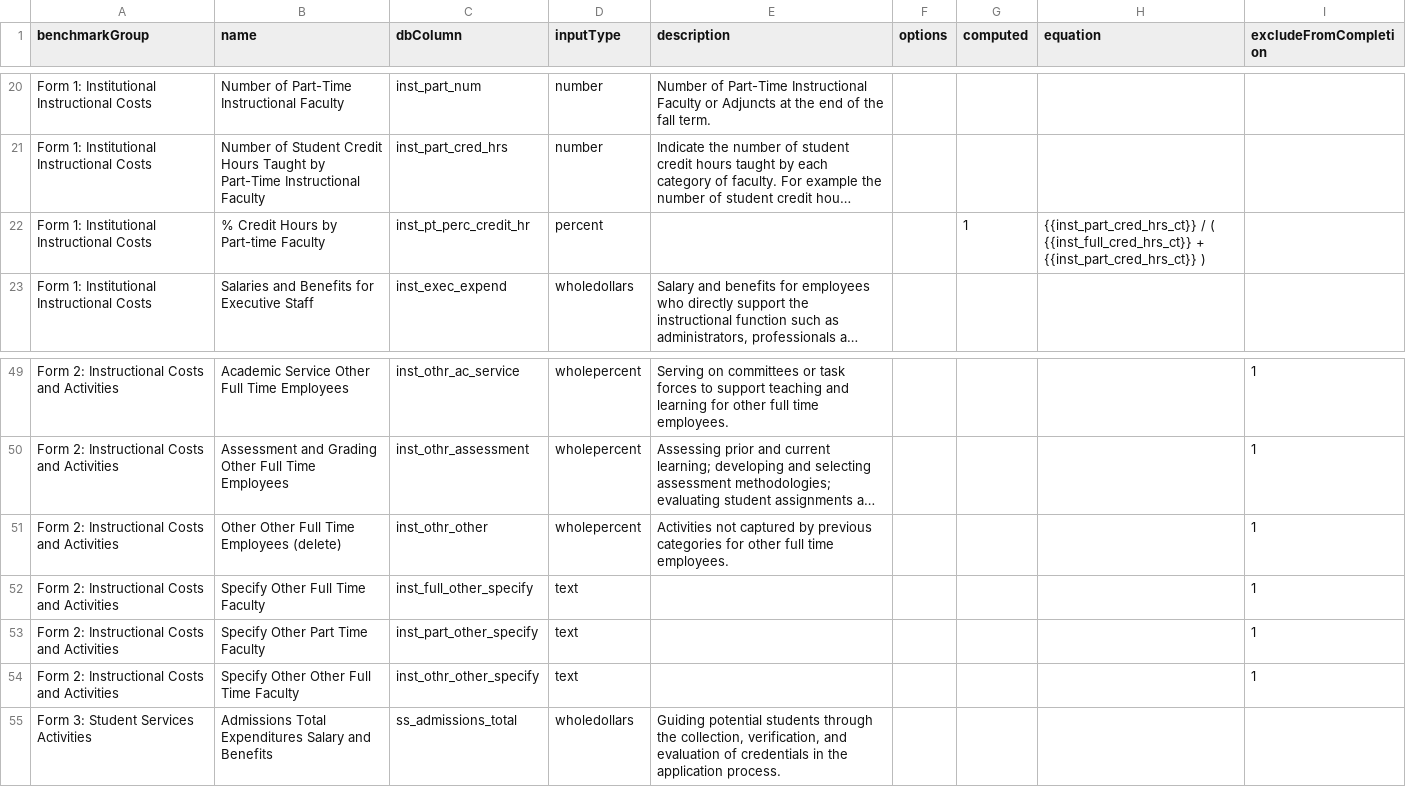
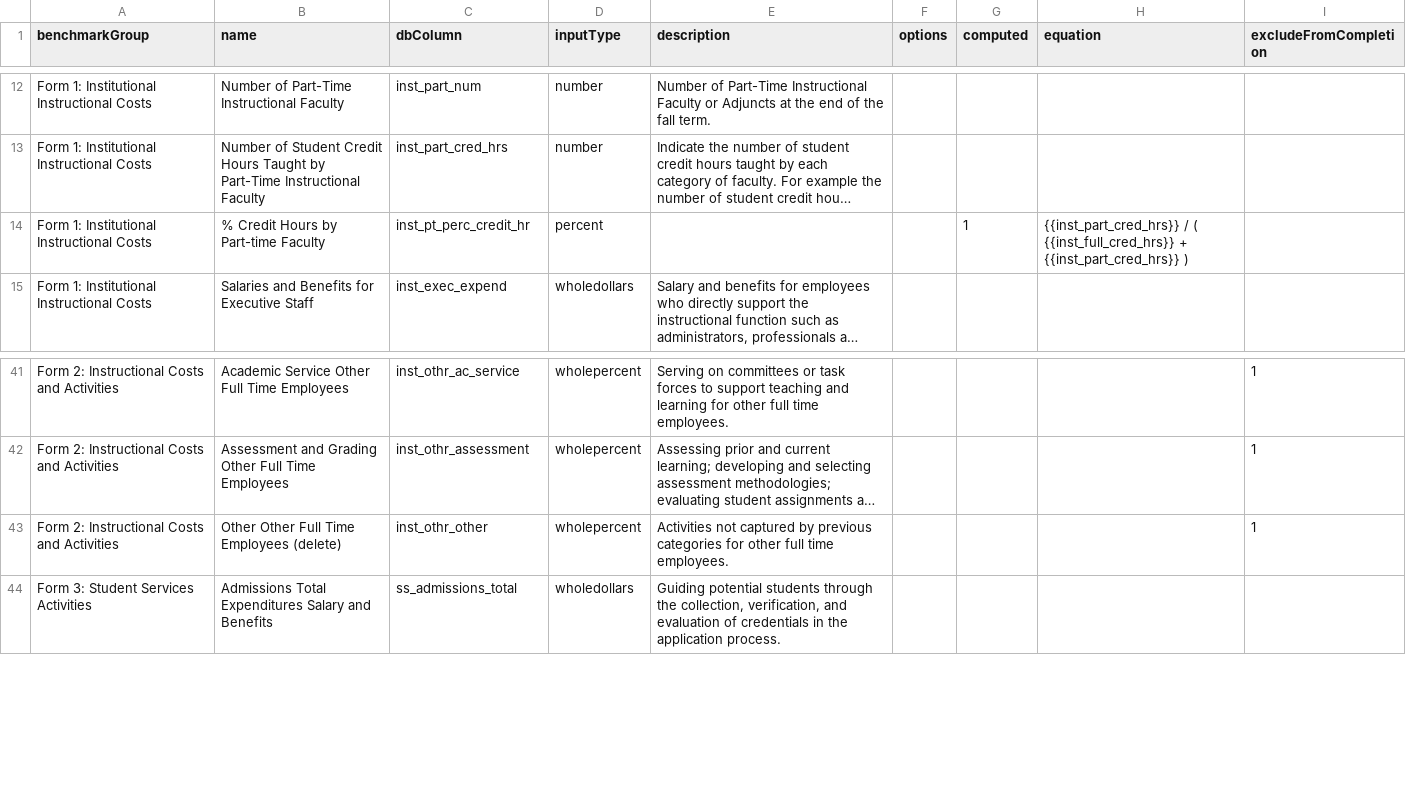
Before and after one commit to personman/mrss, a CSV file: data/imports/mrss-benchmarks.csv, drawn as a sheet; only a part is shown, gaps mark what is left out; long unchanged cells end in …; removed rows and columns are numbered as before the commit, all else as after; the diff covers the shown part only; the diff names each change by its address in the sheet, - before the commit and + after, or states it on an @@ line.

Commit message:
groundwork for form 2 of MRSS

```diff
--- a/data/imports/mrss-benchmarks.csv
+++ b/data/imports/mrss-benchmarks.csv
-H14 (equation): {{inst_part_cred_hrs_ct}} / ( {{inst_full_cred_hrs_ct}} + {{inst_part_cred_hrs_ct}} )
+H14 (equation): {{inst_part_cred_hrs}} / ( {{inst_full_cred_hrs}} + {{inst_part_cred_hrs}} )
-row 52: Form 2: Instructional Costs and Activities | Specify Other Full Time Faculty | inst_full_other_specify | text |  |  |  |  | 1
-row 53: Form 2: Instructional Costs and Activities | Specify Other Part Time Faculty | inst_part_other_specify | text |  |  |  |  | 1
-row 54: Form 2: Instructional Costs and Activities | Specify Other Other Full Time Faculty | inst_othr_other_specify | text |  |  |  |  | 1
```
Also changed, not shown: 8 removed rows and 16 edited cells elsewhere in this file, 6 other files.
